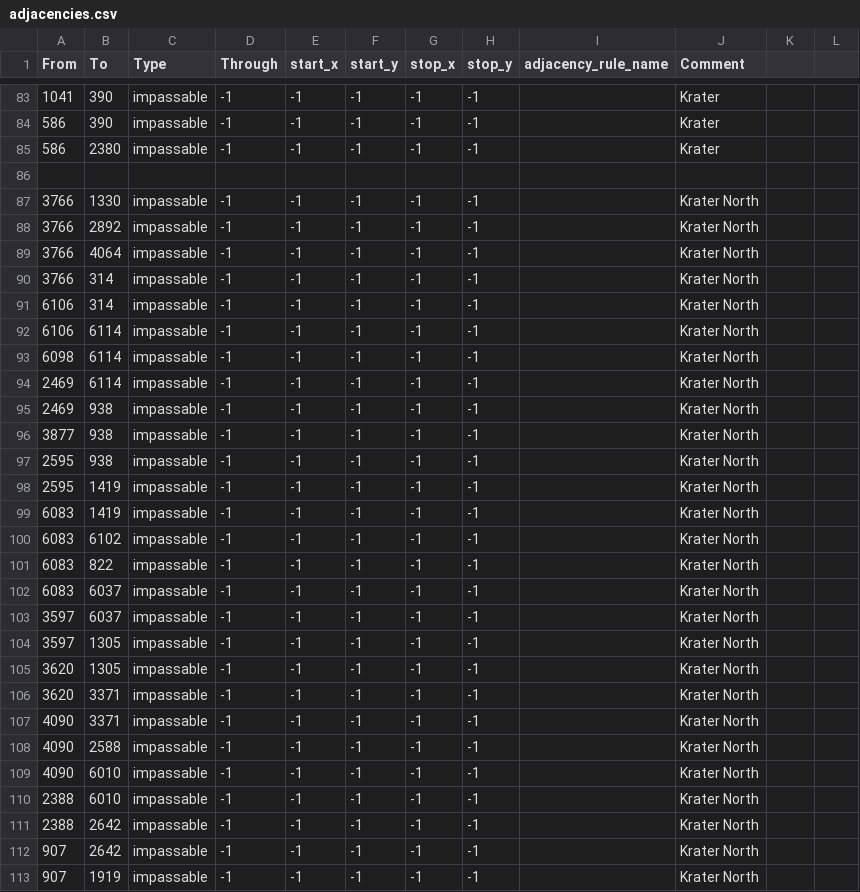
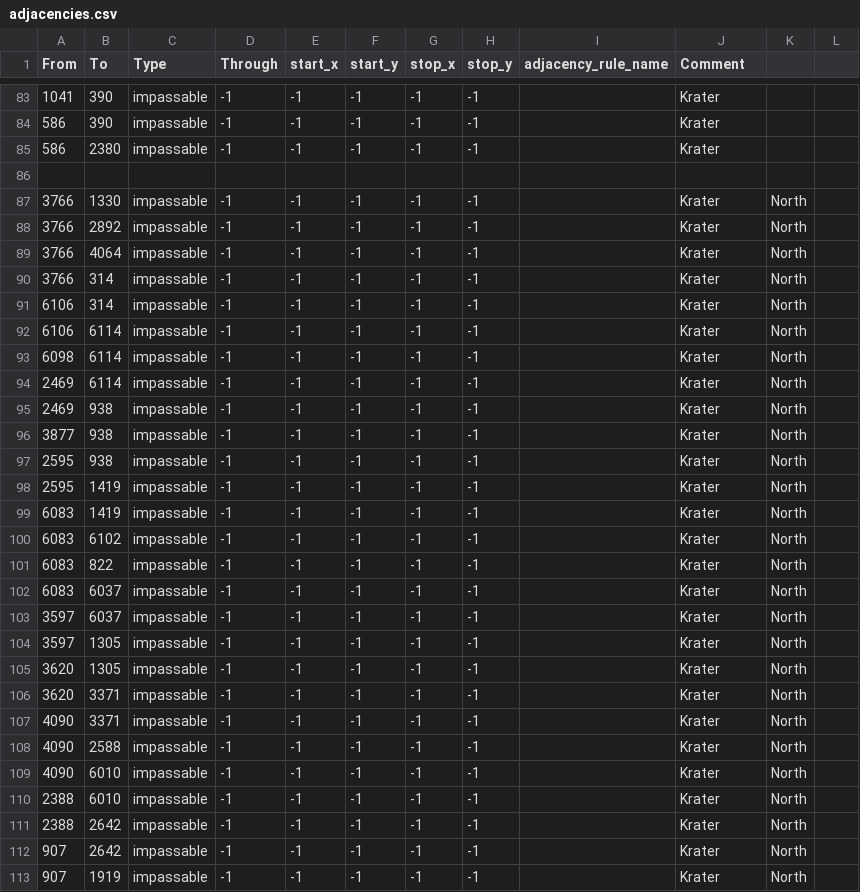
Before and after one commit to Marakasus/KenshiHoi4Dev, a CSV file: map/adjacencies.csv, drawn as a sheet; only a part is shown, gaps mark what is left out; the diff covers the shown part only.

```diff
--- a/map/adjacencies.csv
+++ b/map/adjacencies.csv
@@ -87,27 +87,27 @@ From;To;Type;Through;start_x;start_y;stop_x;stop_y;adjacency_rule_name;Comment
-3766;1330;impassable;-1;-1;-1;-1;-1;;Krater North
-3766;2892;impassable;-1;-1;-1;-1;-1;;Krater North
-3766;4064;impassable;-1;-1;-1;-1;-1;;Krater North
-3766;314;impassable;-1;-1;-1;-1;-1;;Krater North
-6106;314;impassable;-1;-1;-1;-1;-1;;Krater North
-6106;6114;impassable;-1;-1;-1;-1;-1;;Krater North
-6098;6114;impassable;-1;-1;-1;-1;-1;;Krater North
-2469;6114;impassable;-1;-1;-1;-1;-1;;Krater North
-2469;938;impassable;-1;-1;-1;-1;-1;;Krater North
-3877;938;impassable;-1;-1;-1;-1;-1;;Krater North
-2595;938;impassable;-1;-1;-1;-1;-1;;Krater North
-2595;1419;impassable;-1;-1;-1;-1;-1;;Krater North
-6083;1419;impassable;-1;-1;-1;-1;-1;;Krater North
-6083;6102;impassable;-1;-1;-1;-1;-1;;Krater North
-6083;822;impassable;-1;-1;-1;-1;-1;;Krater North
-6083;6037;impassable;-1;-1;-1;-1;-1;;Krater North
-3597;6037;impassable;-1;-1;-1;-1;-1;;Krater North
-3597;1305;impassable;-1;-1;-1;-1;-1;;Krater North
-3620;1305;impassable;-1;-1;-1;-1;-1;;Krater North
-3620;3371;impassable;-1;-1;-1;-1;-1;;Krater North
-4090;3371;impassable;-1;-1;-1;-1;-1;;Krater North
-4090;2588;impassable;-1;-1;-1;-1;-1;;Krater North
-4090;6010;impassable;-1;-1;-1;-1;-1;;Krater North
-2388;6010;impassable;-1;-1;-1;-1;-1;;Krater North
-2388;2642;impassable;-1;-1;-1;-1;-1;;Krater North
-907;2642;impassable;-1;-1;-1;-1;-1;;Krater North
-907;1919;impassable;-1;-1;-1;-1;-1;;Krater North
+3766;1330;impassable;-1;-1;-1;-1;-1;;Krater;North;
+3766;2892;impassable;-1;-1;-1;-1;-1;;Krater;North;
+3766;4064;impassable;-1;-1;-1;-1;-1;;Krater;North;
+3766;314;impassable;-1;-1;-1;-1;-1;;Krater;North;
+6106;314;impassable;-1;-1;-1;-1;-1;;Krater;North;
+6106;6114;impassable;-1;-1;-1;-1;-1;;Krater;North;
+6098;6114;impassable;-1;-1;-1;-1;-1;;Krater;North;
+2469;6114;impassable;-1;-1;-1;-1;-1;;Krater;North;
+2469;938;impassable;-1;-1;-1;-1;-1;;Krater;North;
+3877;938;impassable;-1;-1;-1;-1;-1;;Krater;North;
+2595;938;impassable;-1;-1;-1;-1;-1;;Krater;North;
+2595;1419;impassable;-1;-1;-1;-1;-1;;Krater;North;
+6083;1419;impassable;-1;-1;-1;-1;-1;;Krater;North;
+6083;6102;impassable;-1;-1;-1;-1;-1;;Krater;North;
+6083;822;impassable;-1;-1;-1;-1;-1;;Krater;North;
+6083;6037;impassable;-1;-1;-1;-1;-1;;Krater;North;
+3597;6037;impassable;-1;-1;-1;-1;-1;;Krater;North;
+3597;1305;impassable;-1;-1;-1;-1;-1;;Krater;North;
+3620;1305;impassable;-1;-1;-1;-1;-1;;Krater;North;
+3620;3371;impassable;-1;-1;-1;-1;-1;;Krater;North;
+4090;3371;impassable;-1;-1;-1;-1;-1;;Krater;North;
+4090;2588;impassable;-1;-1;-1;-1;-1;;Krater;North;
+4090;6010;impassable;-1;-1;-1;-1;-1;;Krater;North;
+2388;6010;impassable;-1;-1;-1;-1;-1;;Krater;North;
+2388;2642;impassable;-1;-1;-1;-1;-1;;Krater;North;
+907;2642;impassable;-1;-1;-1;-1;-1;;Krater;North;
+907;1919;impassable;-1;-1;-1;-1;-1;;Krater;North;
```
Also changed, not shown: 4 added rows and 62 edited cells elsewhere in this file, 8 other files.
